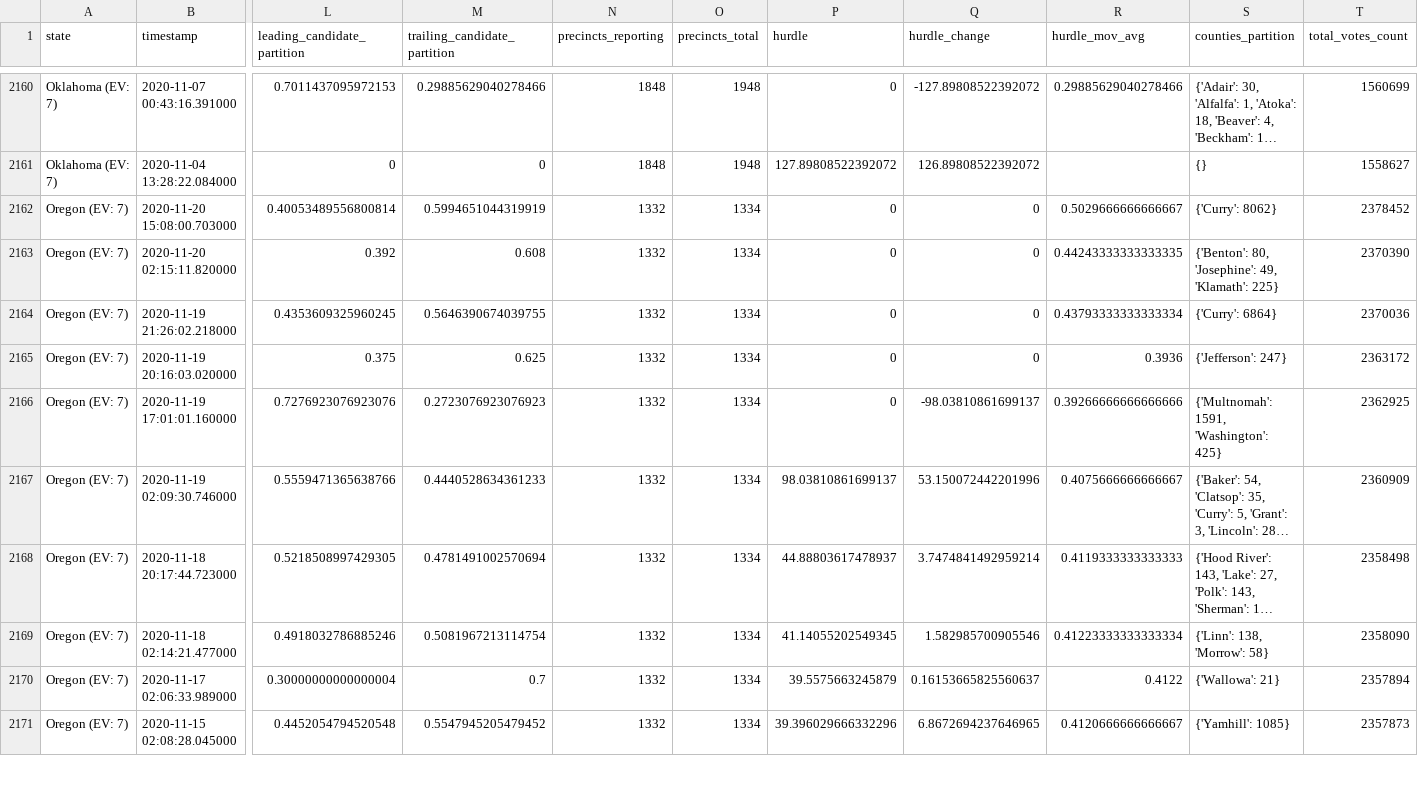
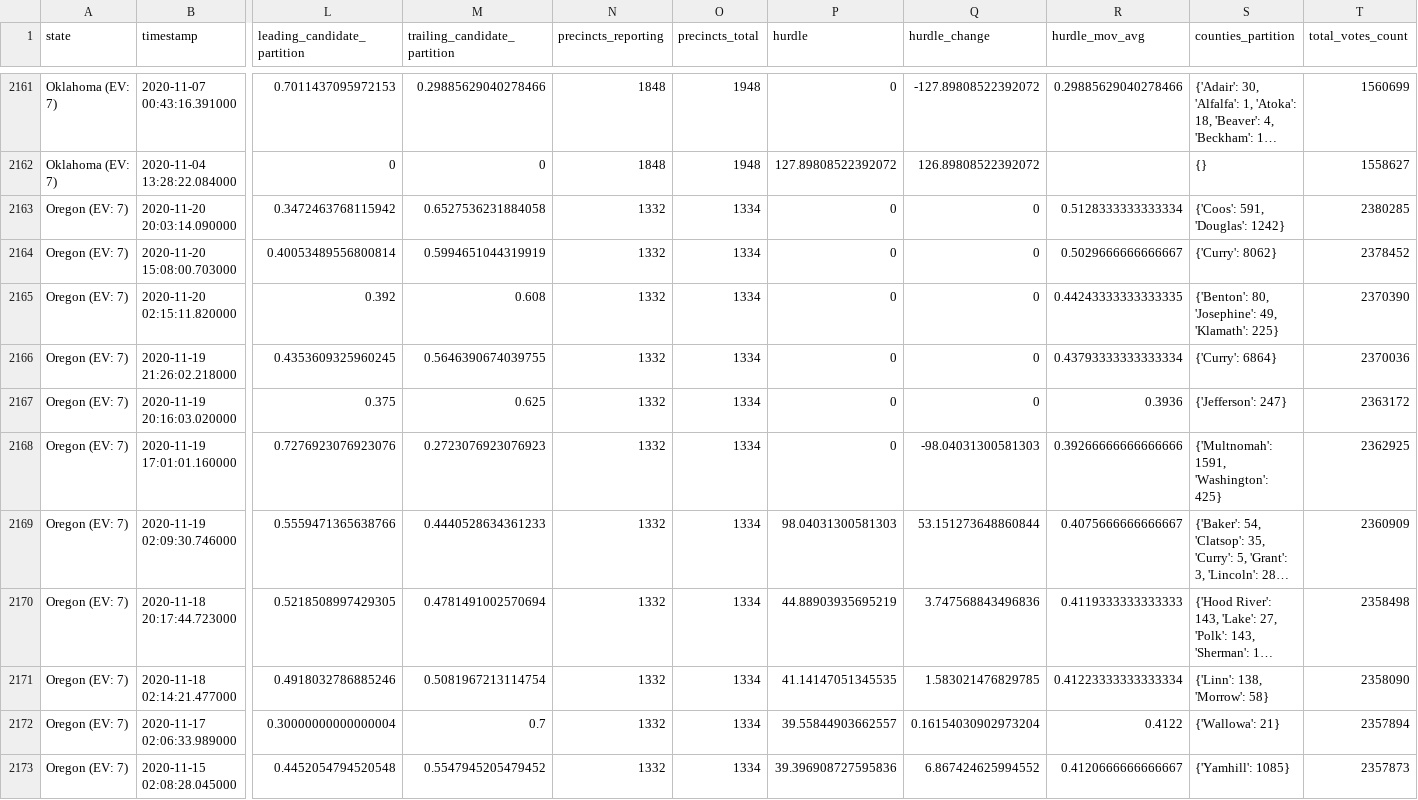
Before and after one commit to carlesm/nyt-2020-election-scraper, a CSV file: all-state-changes.csv, drawn as a sheet; only a part is shown, gaps mark what is left out; long unchanged cells end in …; addresses are those after the commit; rows hold the shown columns only; the diff covers the shown part only; the diff names each change by its address in the sheet, - before the commit and + after, or states it on an @@ line.

```diff
--- a/all-state-changes.csv
+++ b/all-state-changes.csv
+row 2163: Oregon (EV: 7) | 2020-11-20 20:03:14.090000 | 0.3472463768115942 | 0.6527536231884058 | 1332 | 1334 | 0 | 0 | 0.5128333333333334 | {'Coos': 591, 'Douglas': 1242} | 2380285
-Q2168 (hurdle_change): -98.03810861699137
+Q2168 (hurdle_change): -98.04031300581303
-P2169 (hurdle): 98.03810861699137
+P2169 (hurdle): 98.04031300581303
-Q2169 (hurdle_change): 53.150072442201996
+Q2169 (hurdle_change): 53.151273648860844
-P2170 (hurdle): 44.88803617478937
+P2170 (hurdle): 44.88903935695219
-Q2170 (hurdle_change): 3.7474841492959214
+Q2170 (hurdle_change): 3.747568843496836
-P2171 (hurdle): 41.14055202549345
+P2171 (hurdle): 41.14147051345535
-Q2171 (hurdle_change): 1.582985700905546
+Q2171 (hurdle_change): 1.583021476829785
-P2172 (hurdle): 39.5575663245879
+P2172 (hurdle): 39.55844903662557
-Q2172 (hurdle_change): 0.16153665825560637
+Q2172 (hurdle_change): 0.16154030902973204
-P2173 (hurdle): 39.396029666332296
+P2173 (hurdle): 39.396908727595836
-Q2173 (hurdle_change): 6.8672694237646965
+Q2173 (hurdle_change): 6.867424625994552
```
Also changed, not shown: 1 added row and 81 edited cells elsewhere in this file, 6 other files.
